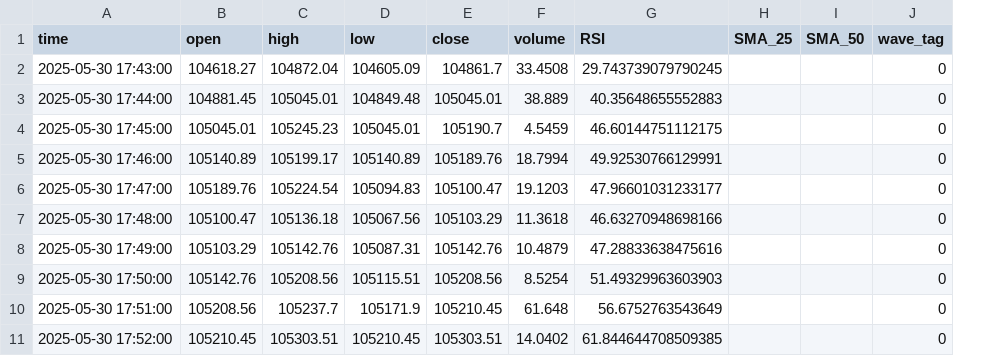
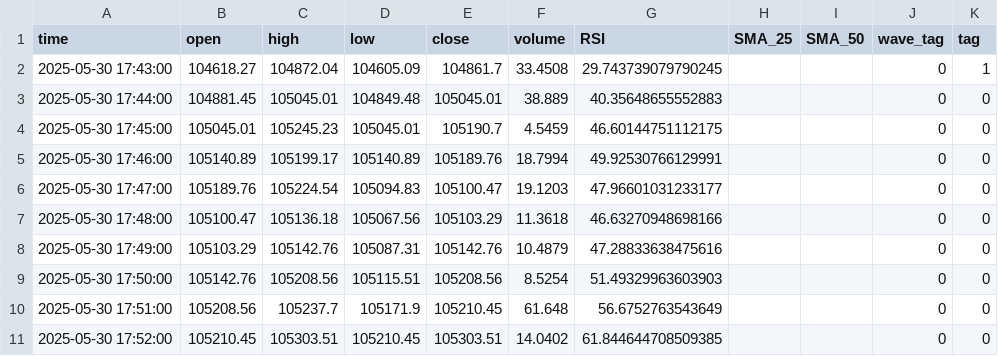
Before and after one commit to nimamakhmali/crypto-trading-bot-lab, a CSV file: lbank_1min_candles.csv, drawn as a sheet; only a part is shown; the diff names each change by its address in the sheet, - before the commit and + after, or states it on an @@ line.

Commit message:
check candle in pivot

```diff
--- a/lbank_1min_candles.csv
+++ b/lbank_1min_candles.csv
+column K (tag), rows 2-11: 1 | 0 | 0 | 0 | 0 | 0 | 0 | 0 | 0 | 0
```
Also changed, not shown: 2 other files.
